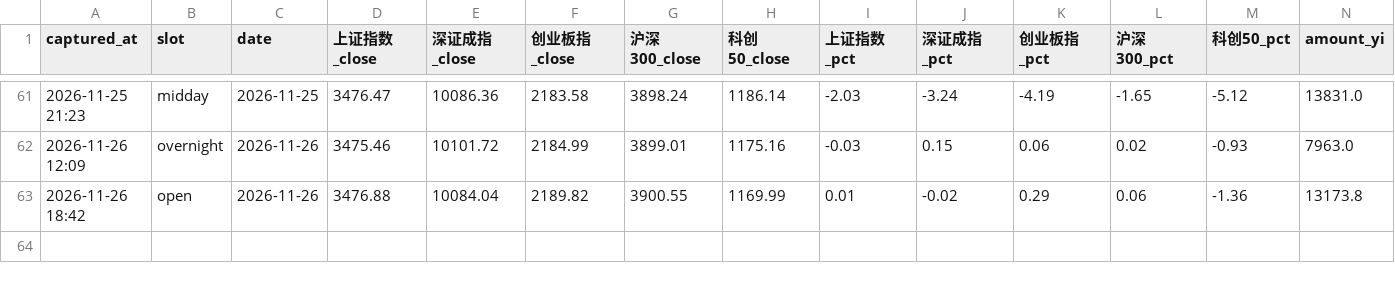
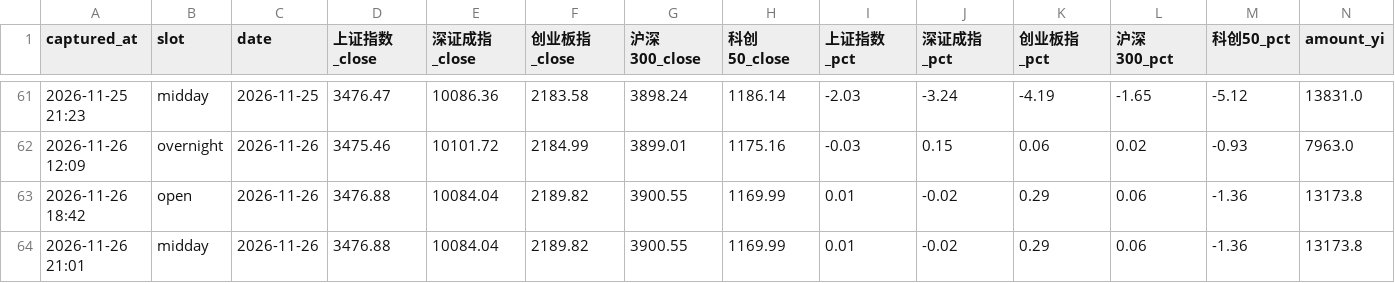
Before and after one commit to sakuyo1/Sakuyo11, a CSV file: data/pulses/2026-11.csv, drawn as a sheet; only a part is shown, gaps mark what is left out; rows hold the shown columns only; the diff names each change by its address in the sheet, - before the commit and + after, or states it on an @@ line.

Commit message:
chore(pulse): 2026-11-26 午间脉搏

```diff
--- a/data/pulses/2026-11.csv
+++ b/data/pulses/2026-11.csv
+row 64: 2026-11-26 21:01 | midday | 2026-11-26 | 3476.88 | 10084.04 | 2189.82 | 3900.55 | 1169.99 | 0.01 | -0.02 | 0.29 | 0.06 | -1.36 | 13173.8
```
Also changed, not shown: data/signals/2026.csv, 10 other files.
